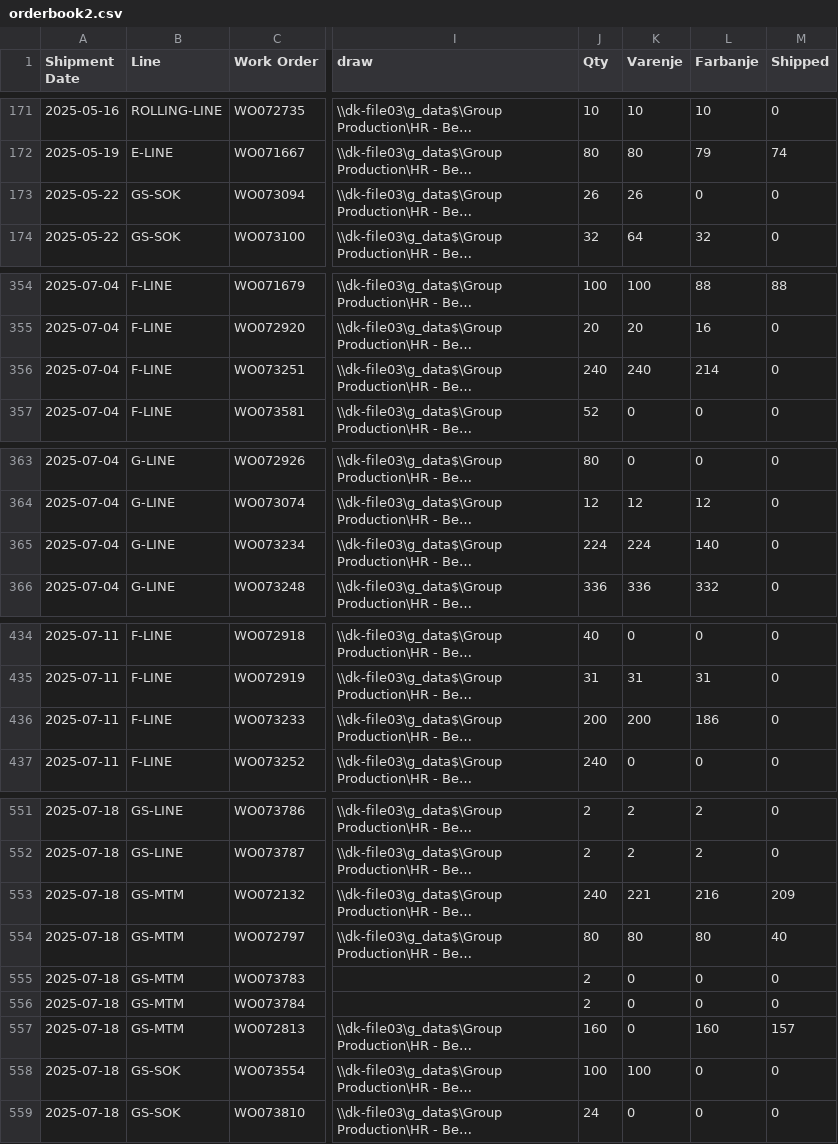
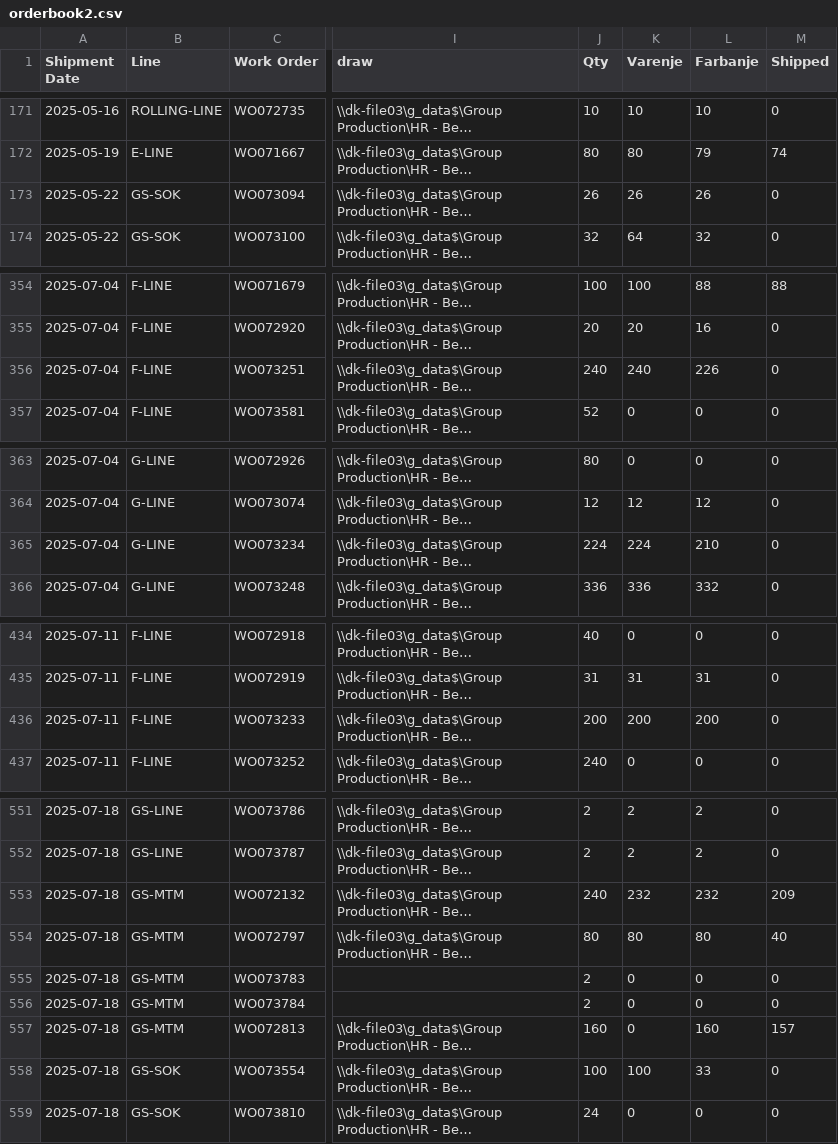
Before and after one commit to c4k120/testing, a CSV file: orderbook2.csv, drawn as a sheet; only a part is shown, gaps mark what is left out; long unchanged cells end in …; the diff covers the shown part only; the diff names each change by its address in the sheet, - before the commit and + after, or states it on an @@ line.

```diff
--- a/orderbook2.csv
+++ b/orderbook2.csv
-L173 (Farbanje): 0
+L173 (Farbanje): 26
-L356 (Farbanje): 214
+L356 (Farbanje): 226
-L365 (Farbanje): 140
+L365 (Farbanje): 210
-L436 (Farbanje): 186
+L436 (Farbanje): 200
-K553 (Varenje): 221
+K553 (Varenje): 232
-L553 (Farbanje): 216
+L553 (Farbanje): 232
-L558 (Farbanje): 0
+L558 (Farbanje): 33
```
Also changed, not shown: 2 edited cells elsewhere in this file, master2.csv, output2.csv.
